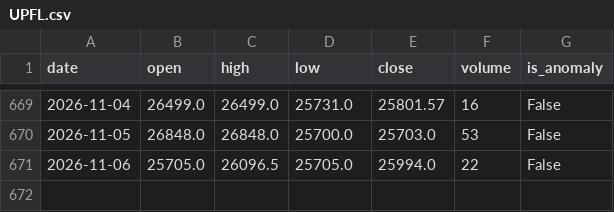
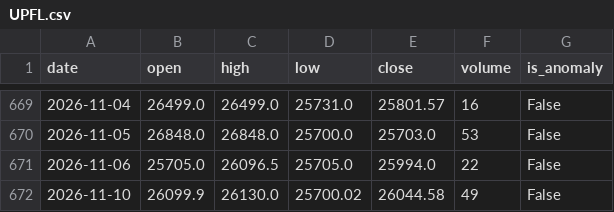
Before and after one commit to khattakibd/PSX-Bot, a CSV file: data/UPFL.csv, drawn as a sheet; only a part is shown, gaps mark what is left out.

```diff
--- a/data/UPFL.csv
+++ b/data/UPFL.csv
@@ -671 +671,2 @@ date,open,high,low,close,volume,is_anomaly
 2026-11-06,25705.0,26096.5,25705.0,25994.0,22,False
+2026-11-10,26099.9,26130.0,25700.02,26044.58,49,False
```
Also changed, not shown: data/COLG.csv, data/DGKC.csv, 46 other files.
